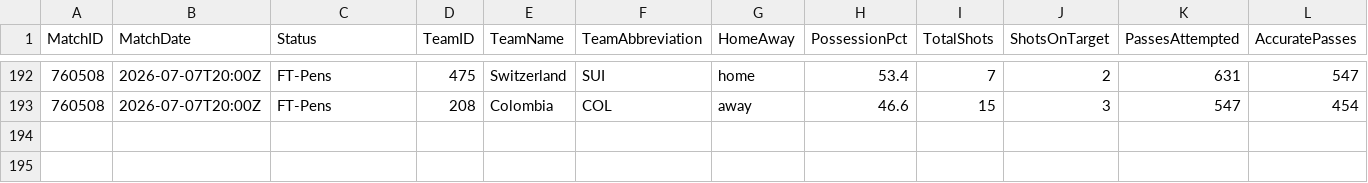
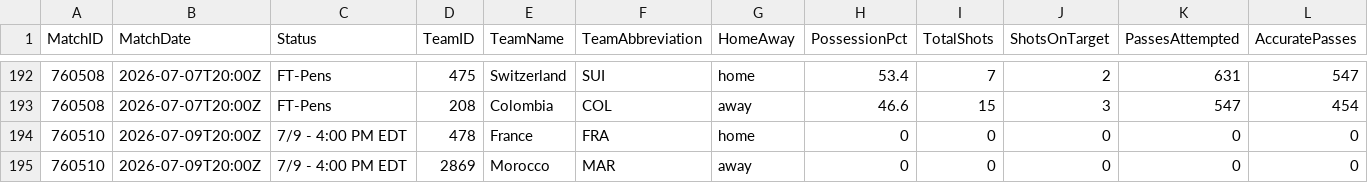
Before and after one commit to ISAAC-Neumoton/wc2026, a CSV file: data_output/team_matches.csv, drawn as a sheet; only a part is shown, gaps mark what is left out; rows hold the shown columns only; the diff names each change by its address in the sheet, - before the commit and + after, or states it on an @@ line.

```diff
--- a/data_output/team_matches.csv
+++ b/data_output/team_matches.csv
+row 194: 760510 | 2026-07-09T20:00Z | 7/9 - 4:00 PM EDT | 478 | France | FRA | home | 0 | 0 | 0 | 0 | 0
+row 195: 760510 | 2026-07-09T20:00Z | 7/9 - 4:00 PM EDT | 2869 | Morocco | MAR | away | 0 | 0 | 0 | 0 | 0
```
